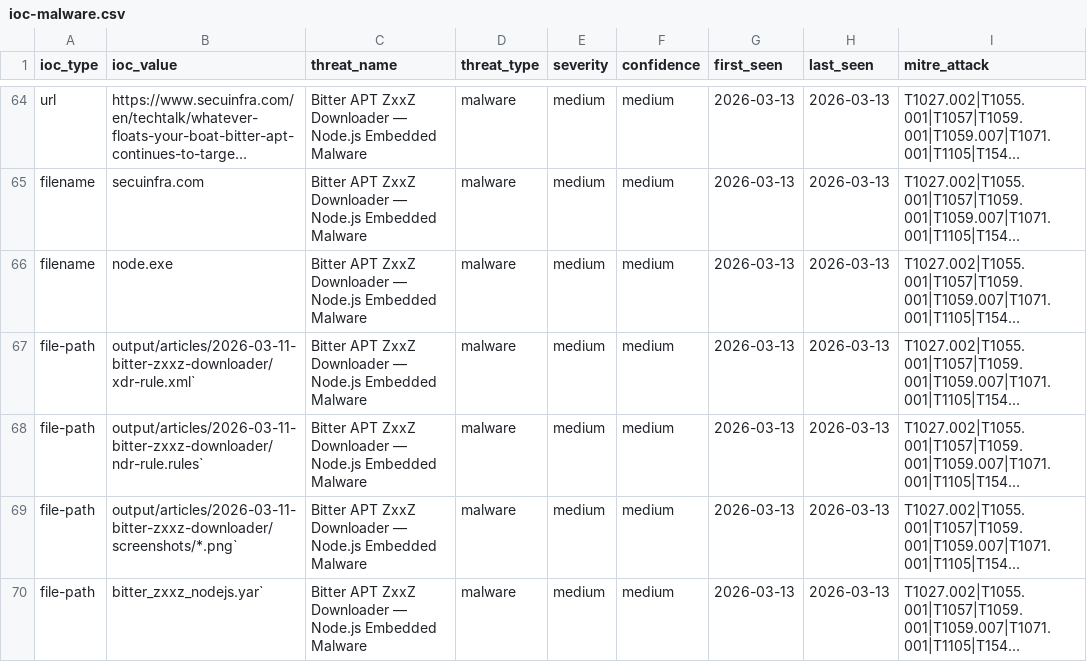
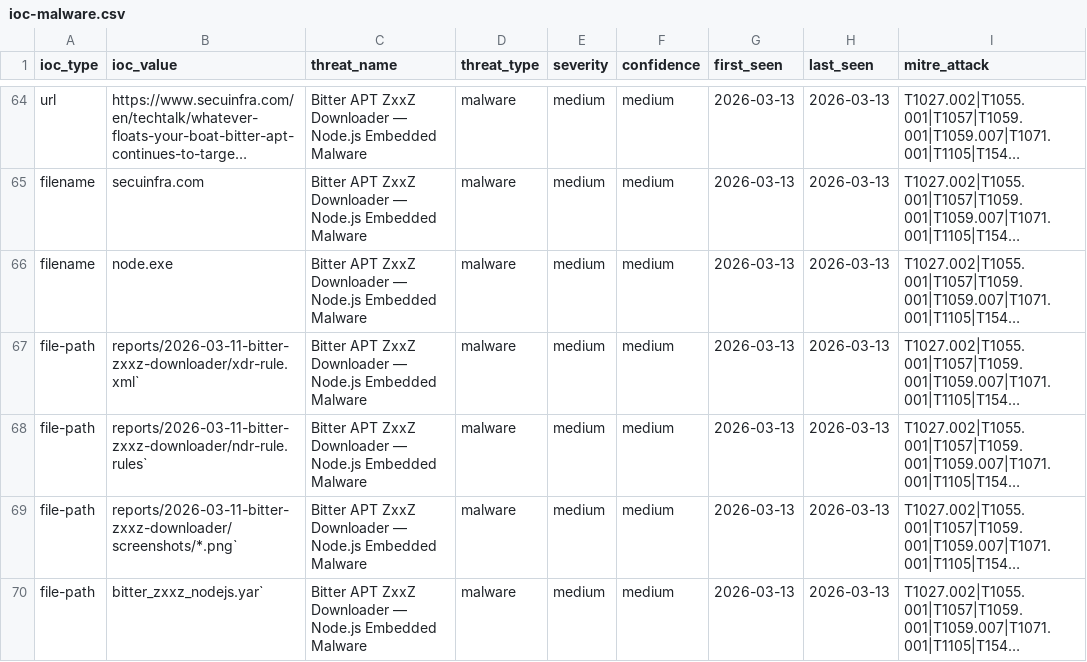
Before and after one commit to perisai-labs/indra-cti, a CSV file: feeds/ioc-malware.csv, drawn as a sheet; only a part is shown, gaps mark what is left out; long unchanged cells end in …; the diff covers the shown part only; the diff names each change by its address in the sheet, - before the commit and + after, or states it on an @@ line.

```diff
--- a/feeds/ioc-malware.csv
+++ b/feeds/ioc-malware.csv
-B67 (ioc_value): output/articles/2026-03-11-bitter-zxxz-downloader/xdr-rule.xml`
+B67 (ioc_value): reports/2026-03-11-bitter-zxxz-downloader/xdr-rule.xml`
-B68 (ioc_value): output/articles/2026-03-11-bitter-zxxz-downloader/ndr-rule.rules`
+B68 (ioc_value): reports/2026-03-11-bitter-zxxz-downloader/ndr-rule.rules`
-B69 (ioc_value): output/articles/2026-03-11-bitter-zxxz-downloader/screenshots/*.png`
+B69 (ioc_value): reports/2026-03-11-bitter-zxxz-downloader/screenshots/*.png`
```
Also changed, not shown: 4 edited cells elsewhere in this file, feeds/ioc-ransomware.csv, 4 other files.
